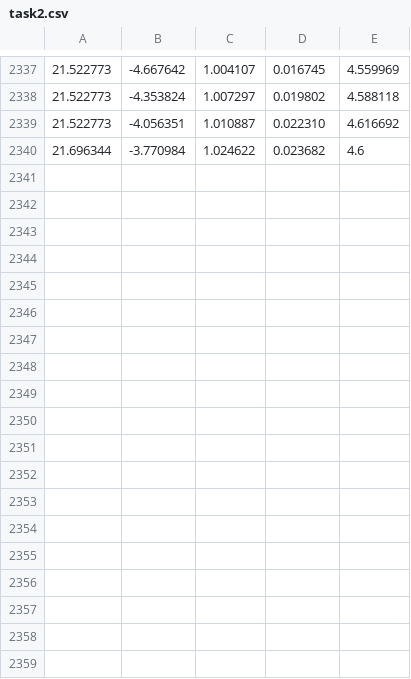
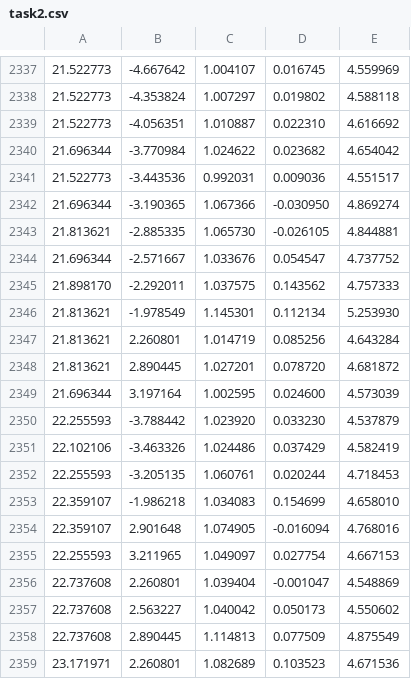
Before and after one commit to thomasMilesTgm/Numerical-Programming, a CSV file: out/task2.csv, drawn as a sheet; only a part is shown, gaps mark what is left out; the diff covers the shown part only.

Commit message:
Task 4 95%

```diff
--- a/out/task2.csv
+++ b/out/task2.csv
@@ -2339,2 +2339,21 @@
 21.522773,-4.056351,1.010887,0.022310,4.616692
-21.696344,-3.770984,1.024622,0.023682,4.6
+21.696344,-3.770984,1.024622,0.023682,4.654042
+21.522773,-3.443536,0.992031,0.009036,4.551517
+21.696344,-3.190365,1.067366,-0.030950,4.869274
+21.813621,-2.885335,1.065730,-0.026105,4.844881
+21.696344,-2.571667,1.033676,0.054547,4.737752
+21.898170,-2.292011,1.037575,0.143562,4.757333
+21.813621,-1.978549,1.145301,0.112134,5.253930
+21.813621,2.260801,1.014719,0.085256,4.643284
+21.813621,2.890445,1.027201,0.078720,4.681872
+21.696344,3.197164,1.002595,0.024600,4.573039
+22.255593,-3.788442,1.023920,0.033230,4.537879
+22.102106,-3.463326,1.024486,0.037429,4.582419
+22.255593,-3.205135,1.060761,0.020244,4.718453
+22.359107,-1.986218,1.034083,0.154699,4.658010
+22.359107,2.901648,1.074905,-0.016094,4.768016
+22.255593,3.211965,1.049097,0.027754,4.667153
+22.737608,2.260801,1.039404,-0.001047,4.548869
+22.737608,2.563227,1.040042,0.050173,4.550602
+22.737608,2.890445,1.114813,0.077509,4.875549
+23.171971,2.260801,1.082689,0.103523,4.671536
```
Also changed, not shown: 10 added rows elsewhere in this file, 5 other files.
